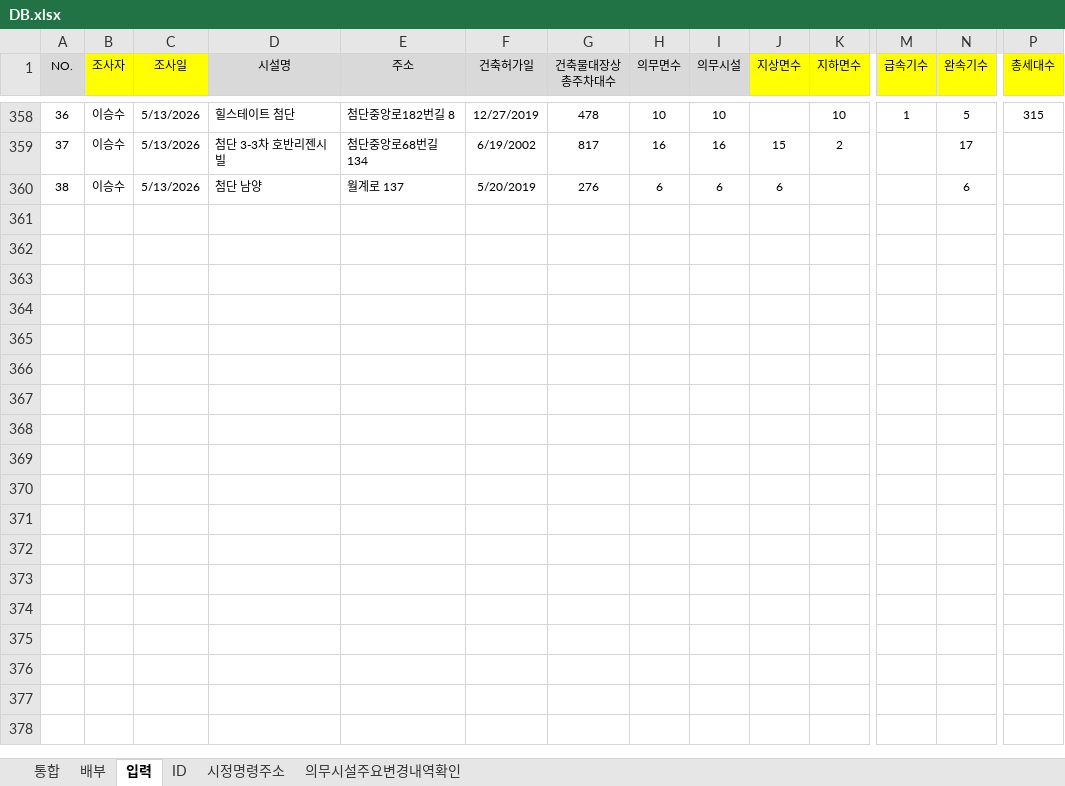
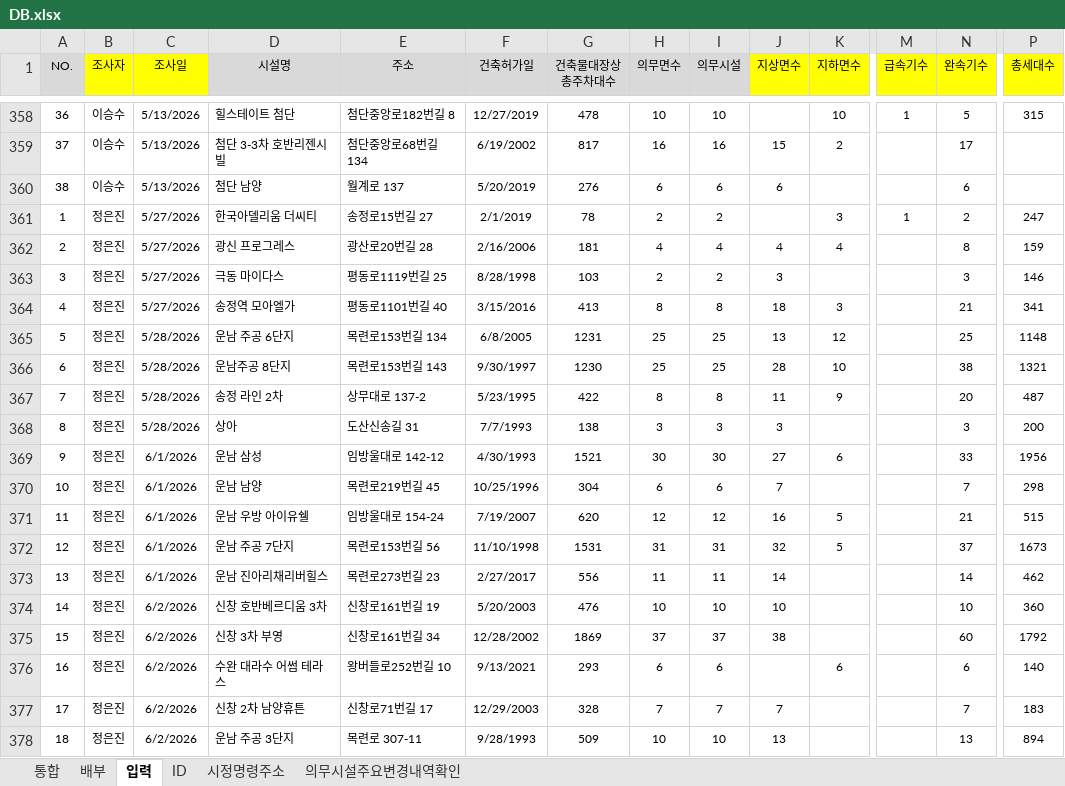
Before and after one commit to geo21chy-coder/unfulfilled-survey-app, an Excel workbook: DB.xlsx, sheet 입력, drawn as a sheet; only a part is shown, gaps mark what is left out; values as stored, in another font and other column widths than the file's, no borders; rows hold the shown columns only; the diff covers the shown part only; the diff names each change by its address in the sheet, - before the commit and + after, or states it on an @@ line.

```diff
--- a/DB.xlsx (sheet 입력)
+++ b/DB.xlsx (sheet 입력)
+row 361: 1 | 정은진 | 5/27/2026 | 한국아델리움 더씨티 | 송정로15번길 27 | 2/1/2019 | 78 | 2 | 2 |  | 3 | 1 | 2 | 247
+row 362: 2 | 정은진 | 5/27/2026 | 광신 프로그레스 | 광산로20번길 28 | 2/16/2006 | 181 | 4 | 4 | 4 | 4 |  | 8 | 159
+row 363: 3 | 정은진 | 5/27/2026 | 극동 마이다스 | 평동로1119번길 25 | 8/28/1998 | 103 | 2 | 2 | 3 |  |  | 3 | 146
+row 364: 4 | 정은진 | 5/27/2026 | 송정역 모아엘가 | 평동로1101번길 40 | 3/15/2016 | 413 | 8 | 8 | 18 | 3 |  | 21 | 341
+row 365: 5 | 정은진 | 5/28/2026 | 운남 주공 6단지 | 목련로153번길 134 | 6/8/2005 | 1231 | 25 | 25 | 13 | 12 |  | 25 | 1148
+row 366: 6 | 정은진 | 5/28/2026 | 운남주공 8단지 | 목련로153번길 143 | 9/30/1997 | 1230 | 25 | 25 | 28 | 10 |  | 38 | 1321
+row 367: 7 | 정은진 | 5/28/2026 | 송정 라인 2차 | 상무대로 137-2 | 5/23/1995 | 422 | 8 | 8 | 11 | 9 |  | 20 | 487
+row 368: 8 | 정은진 | 5/28/2026 | 상아 | 도산신송길 31 | 7/7/1993 | 138 | 3 | 3 | 3 |  |  | 3 | 200
+row 369: 9 | 정은진 | 6/1/2026 | 운남 삼성 | 임방울대로 142-12 | 4/30/1993 | 1521 | 30 | 30 | 27 | 6 |  | 33 | 1956
+row 370: 10 | 정은진 | 6/1/2026 | 운남 남양 | 목련로219번길 45 | 10/25/1996 | 304 | 6 | 6 | 7 |  |  | 7 | 298
+row 371: 11 | 정은진 | 6/1/2026 | 운남 우방 아이유쉘 | 임방울대로 154-24 | 7/19/2007 | 620 | 12 | 12 | 16 | 5 |  | 21 | 515
+row 372: 12 | 정은진 | 6/1/2026 | 운남 주공 7단지 | 목련로153번길 56 | 11/10/1998 | 1531 | 31 | 31 | 32 | 5 |  | 37 | 1673
+row 373: 13 | 정은진 | 6/1/2026 | 운남 진아리채리버힐스 | 목련로273번길 23 | 2/27/2017 | 556 | 11 | 11 | 14 |  |  | 14 | 462
+row 374: 14 | 정은진 | 6/2/2026 | 신창 호반베르디움 3차 | 신창로161번길 19 | 5/20/2003 | 476 | 10 | 10 | 10 |  |  | 10 | 360
+row 375: 15 | 정은진 | 6/2/2026 | 신창 3차 부영 | 신창로161번길 34 | 12/28/2002 | 1869 | 37 | 37 | 38 |  |  | 60 | 1792
+row 376: 16 | 정은진 | 6/2/2026 | 수완 대라수 어썸 테라스 | 왕버들로252번길 10 | 9/13/2021 | 293 | 6 | 6 |  | 6 |  | 6 | 140
+row 377: 17 | 정은진 | 6/2/2026 | 신창 2차 남양휴튼 | 신창로71번길 17 | 12/29/2003 | 328 | 7 | 7 | 7 |  |  | 7 | 183
+row 378: 18 | 정은진 | 6/2/2026 | 운남 주공 3단지 | 목련로 307-11 | 9/28/1993 | 509 | 10 | 10 | 13 |  |  | 13 | 894
```
Also changed, not shown: 55 added rows and 2 edited cells elsewhere in this sheet, sheet 통합, 1 other file.
